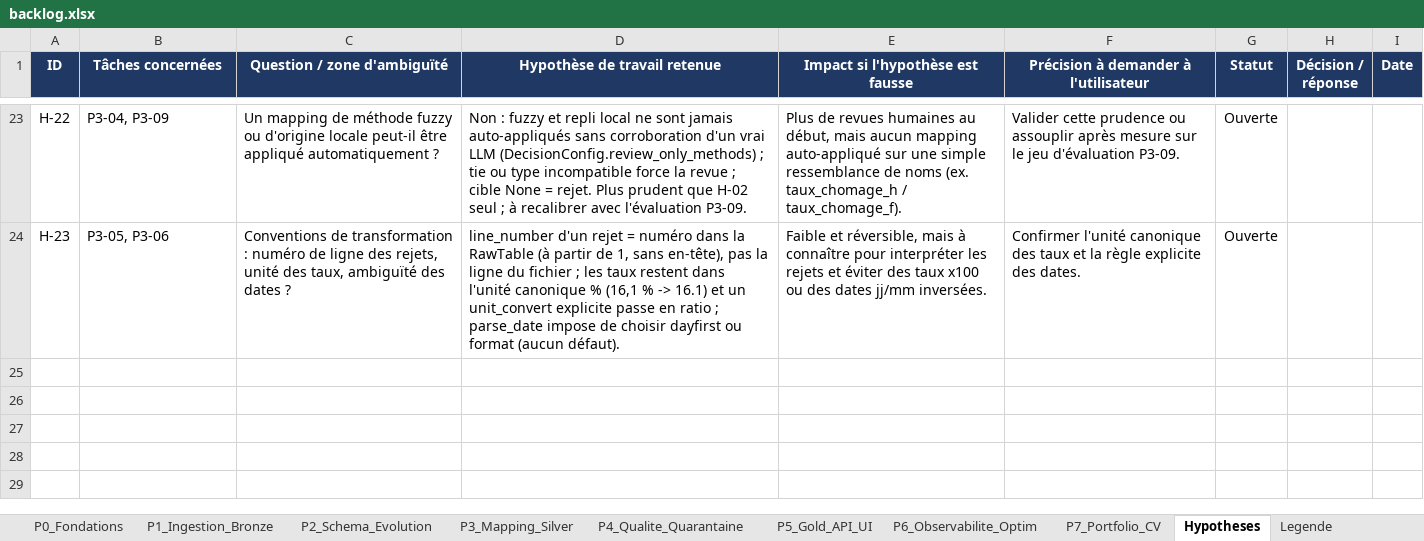
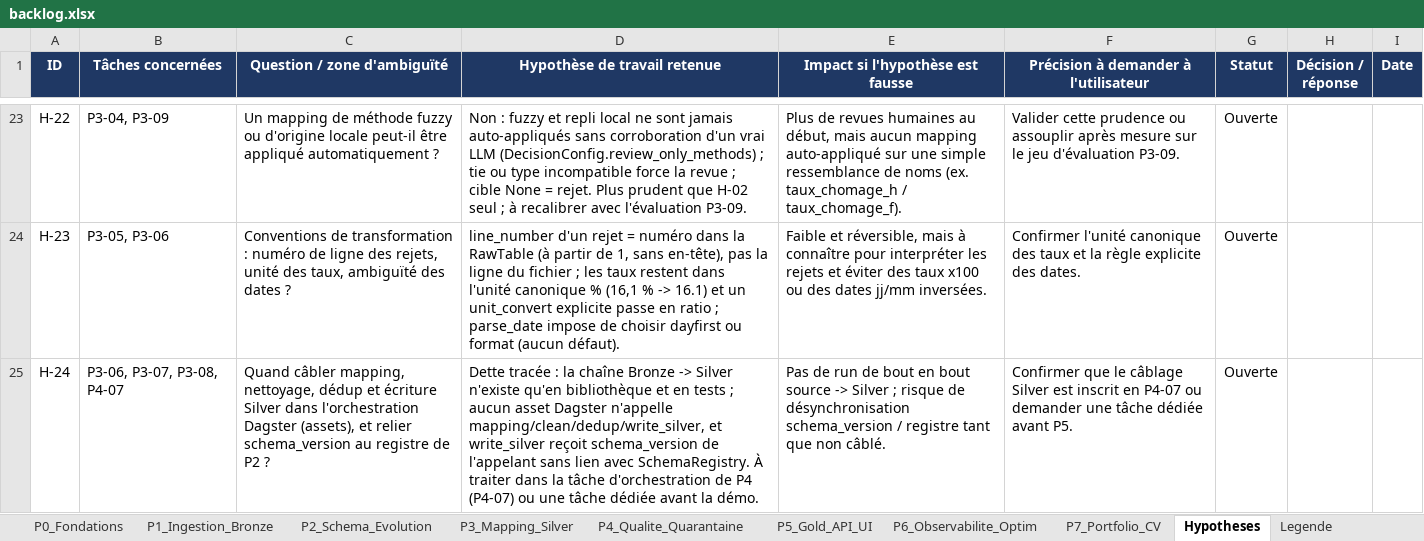
Before and after one commit to hajar-hamid-coder/adaptive-data-platform, an Excel workbook: backlog/backlog.xlsx, sheet Hypotheses, drawn as a sheet; only a part is shown, gaps mark what is left out; values as stored, in another font and other column widths than the file's, no borders; conditional formats not drawn; the diff names each change by its address in the sheet, - before the commit and + after, or states it on an @@ line.

```diff
--- a/backlog/backlog.xlsx (sheet Hypotheses)
+++ b/backlog/backlog.xlsx (sheet Hypotheses)
+row 25: H-24 | P3-06, P3-07, P3-08, P4-07 | Quand câbler mapping, nettoyage, dédup et écriture Silver dans l'orchestration Dagster (assets), et relier schema_version au registre de P2 ? | Dette tracée : la chaîne Bronze -> Silver n'existe qu'en bibliothèque et en tests ; aucun asset Dagster n'appelle mapping/clean/dedup/write_silver, et write_silver reçoit schema_version de l'appelant sans lien avec SchemaRegistry. À traiter dans la tâche d'orchestration de P4 (P4-07) ou une tâche dédiée avant la démo. | Pas de run de bout en bout source -> Silver ; risque de désynchronisation schema_version / registre tant que non câblé. | Confirmer que le câblage Silver est inscrit en P4-07 ou demander une tâche dédiée avant P5. | Ouverte
```
Also changed, not shown: 2 other files.
